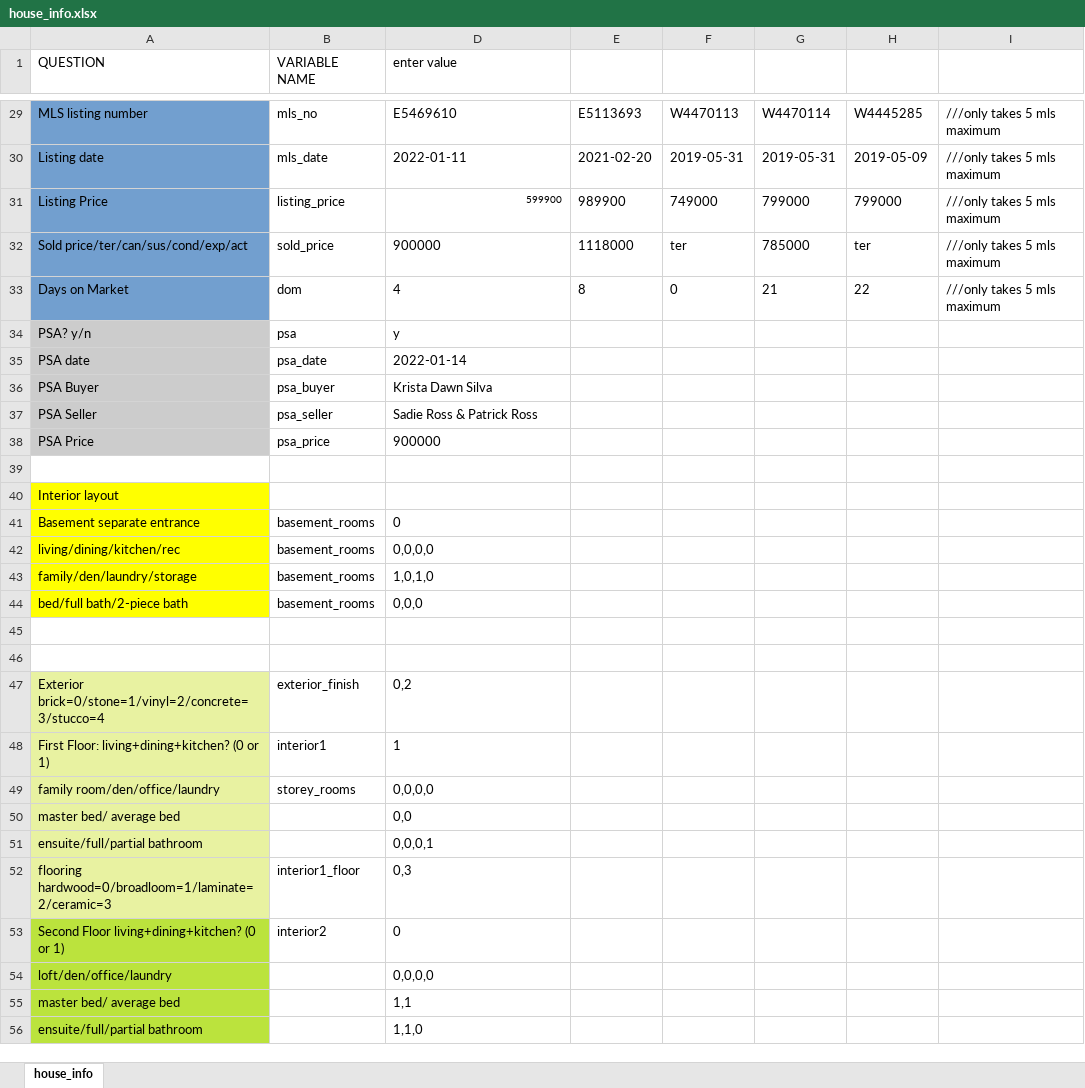
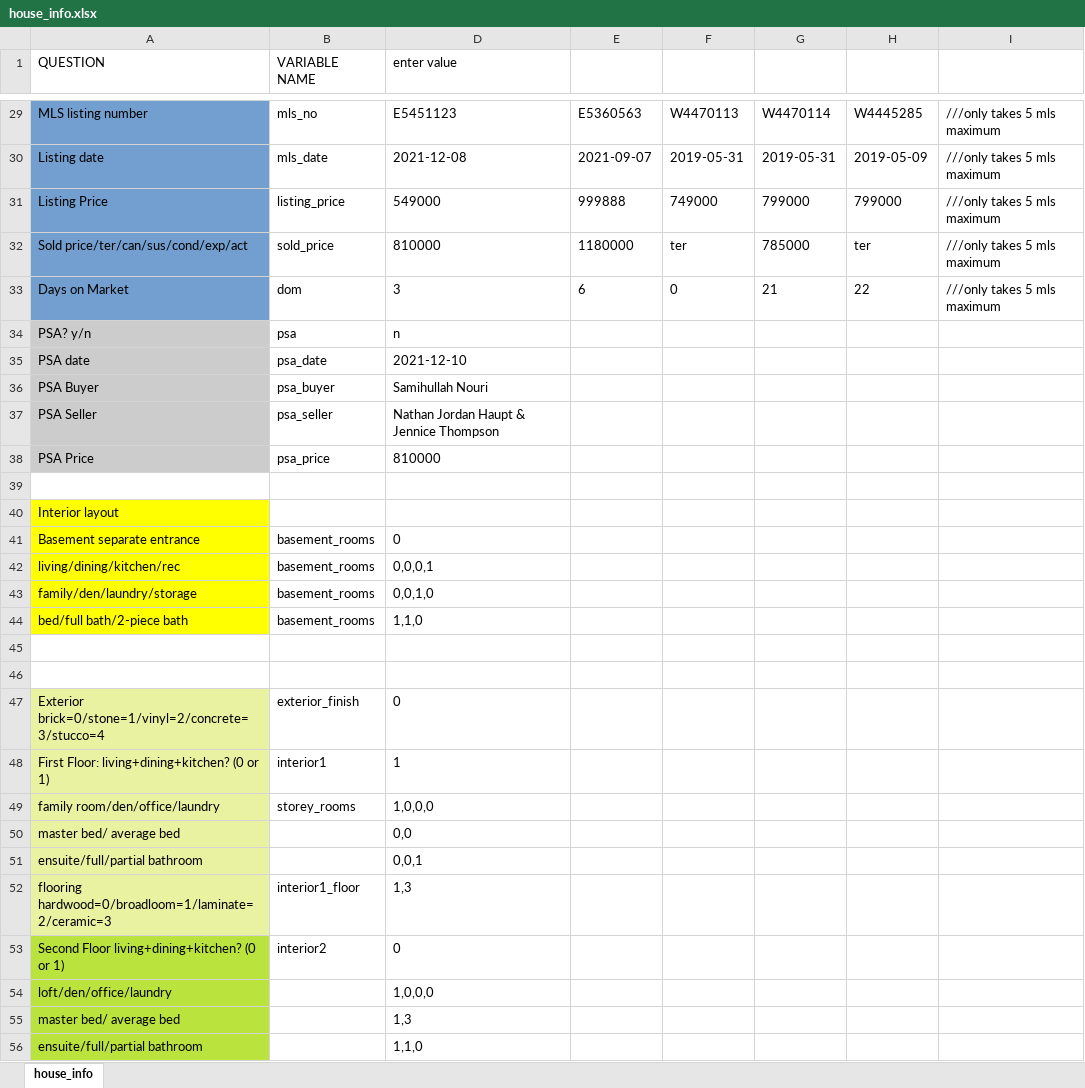
Before and after one commit to matthewyeung35/Appraisal-automation, an Excel workbook: house_info.xlsx, sheet house_info, drawn as a sheet; only a part is shown, gaps mark what is left out; values as stored, in another font and other column widths than the file's, no borders; conditional formats not drawn; the diff covers the shown part only; the diff names each change by its address in the sheet, - before the commit and + after, or states it on an @@ line.

```diff
--- a/house_info.xlsx (sheet house_info)
+++ b/house_info.xlsx (sheet house_info)
-D29 (enter value): E5469610
+D29 (enter value): E5451123
-E29: E5113693
+E29: E5360563
-D30 (enter value): 2022-01-11
+D30 (enter value): 2021-12-08
-E30: 2021-02-20
+E30: 2021-09-07
-D31 (enter value): 599900
+D31 (enter value): 549000
@@ D31 text size: larger @@
-E31: 989900
+E31: 999888
-D32 (enter value): 900000
+D32 (enter value): 810000
-E32: 1118000
+E32: 1180000
-D33 (enter value): 4
+D33 (enter value): 3
-E33: 8
+E33: 6
-D34 (enter value): y
+D34 (enter value): n
-D35 (enter value): 2022-01-14
+D35 (enter value): 2021-12-10
-D36 (enter value): Krista Dawn Silva
+D36 (enter value): Samihullah Nouri
-D37 (enter value): Sadie Ross & Patrick Ross
+D37 (enter value): Nathan Jordan Haupt & Jennice Thompson
-D38 (enter value): 900000
+D38 (enter value): 810000
-D42 (enter value): 0,0,0,0
+D42 (enter value): 0,0,0,1
-D43 (enter value): 1,0,1,0
+D43 (enter value): 0,0,1,0
-D44 (enter value): 0,0,0
+D44 (enter value): 1,1,0
-D47 (enter value): 0,2
+D47 (enter value): 0
-D49 (enter value): 0,0,0,0
+D49 (enter value): 1,0,0,0
-D51 (enter value): 0,0,0,1
+D51 (enter value): 0,0,1
-D52 (enter value): 0,3
+D52 (enter value): 1,3
-D54 (enter value): 0,0,0,0
+D54 (enter value): 1,0,0,0
-D55 (enter value): 1,1
+D55 (enter value): 1,3
```
Also changed, not shown: 19 edited cells elsewhere in this sheet, 3 other files.
